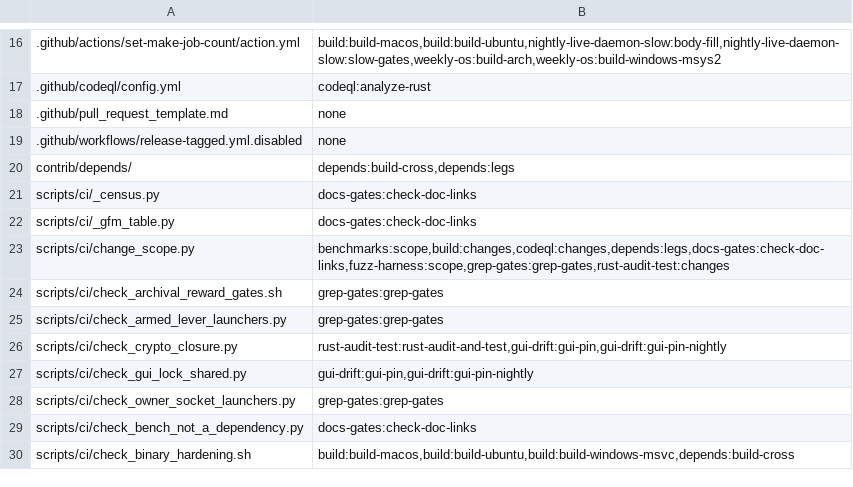
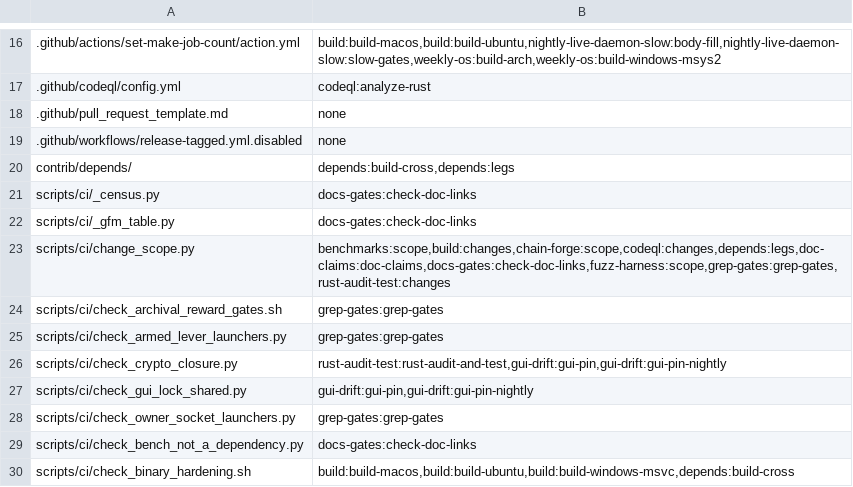
Before and after one commit to Shekyl-Foundation/shekyl-core, a TSV file: scripts/ci/job_owners.tsv, drawn as a sheet; only a part is shown, gaps mark what is left out.

Commit message:
ci: a pull request is scoped from the dev its merge commit was built on
The scope jobs diffed the event's pull_request.base.sha against the
merge commit. That base can be older or newer than the merge commit's
first parent, and the diff then counts what dev gained in between as
the pull request's own. Docs-only #1528 read 64 files (35 under rust/)
for its 3, and ran every suite.

change_scope.py --pr-base MERGE PR_HEAD prints the merge commit's first
parent, only for a two-parent commit whose second parent is the pull
request's head. It reads the commit object, so a shallow checkout
works. For any other shape it prints nothing, and each caller treats
no base as "run everything":
- build, rust-audit-test, codeql, benchmarks: the classifier fails closed;
- depends: depends_legs.py now refuses an empty base, which was an empty
  diff selecting no leg;
- fuzz-harness: `all`, with no path list;
- chain-forge: counts as touching the crypto;
- doc-claims: fails, since its ratchet needs the exact base its own
  comment names.

Left on the event base, each for its own reason: the commit-message gate
reads the pull request's commits, and the schema pairing reads a
three-dot diff and the version at the base.

Replayed: #1528 reads 3 files and is docs-only. A merge built on an
older dev than the event's (#1489's 7eb988603d) reads its own 37
files, not 106. The selftest pins the parent rule and holds the eight
workflows to --pr-base.

```diff
--- a/scripts/ci/job_owners.tsv
+++ b/scripts/ci/job_owners.tsv
@@ -22,3 +22,3 @@ scripts/ci/_census.py	docs-gates:check-doc-links
 scripts/ci/_gfm_table.py	docs-gates:check-doc-links
-scripts/ci/change_scope.py	benchmarks:scope,build:changes,codeql:changes,depends:legs,docs-gates:check-doc-links,fuzz-harness:scope,grep-gates:grep-gates,rust-audit-test:changes
+scripts/ci/change_scope.py	benchmarks:scope,build:changes,chain-forge:scope,codeql:changes,depends:legs,doc-claims:doc-claims,docs-gates:check-doc-links,fuzz-harness:scope,grep-gates:grep-gates,rust-audit-test:changes
 scripts/ci/check_archival_reward_gates.sh	grep-gates:grep-gates
```
Also changed, not shown: 10 other files.
